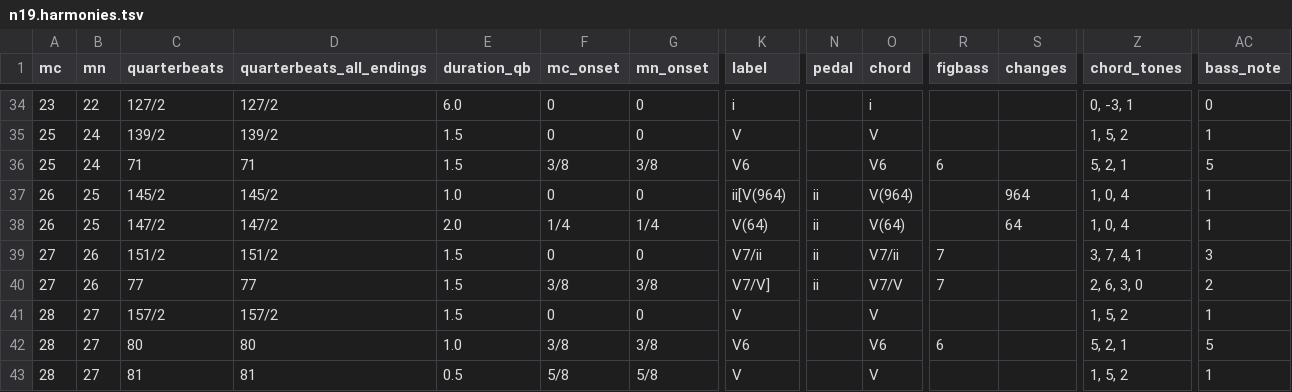
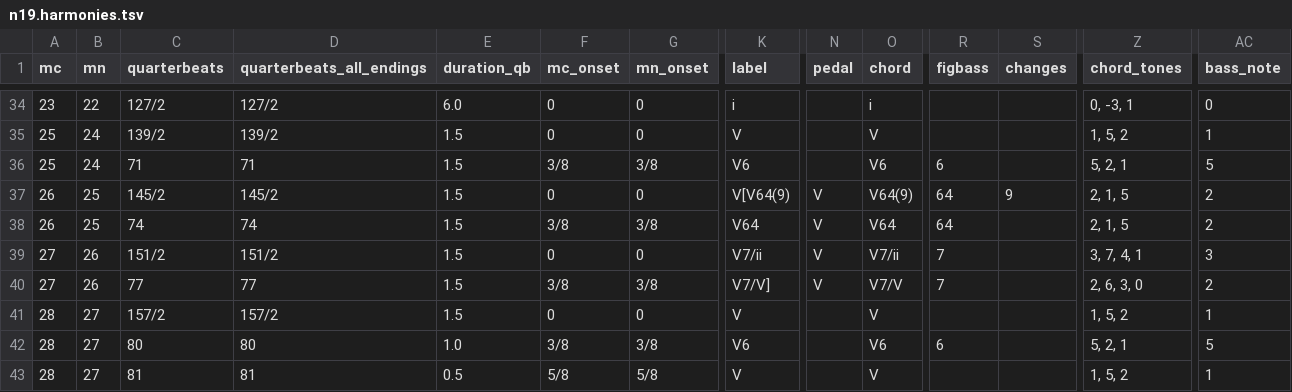
Before and after one commit to DCMLab/schubert_winterreise, a TSV file: harmonies/n19.harmonies.tsv, drawn as a sheet; only a part is shown, gaps mark what is left out; the diff names each change by its address in the sheet, - before the commit and + after, or states it on an @@ line.

```diff
--- a/harmonies/n19.harmonies.tsv
+++ b/harmonies/n19.harmonies.tsv
-E37 (duration_qb): 1.0
+E37 (duration_qb): 1.5
-K37 (label): ii[V(964)
+K37 (label): V[V64(9)
-N37:N40 (pedal): ii
+N37:N40 (pedal): V
-O37 (chord): V(964)
+O37 (chord): V64(9)
-R37:R38 (figbass): (empty)
+R37:R38 (figbass): 64
-S37 (changes): 964
+S37 (changes): 9
-Z37:Z38 (chord_tones): 1, 0, 4
+Z37:Z38 (chord_tones): 2, 1, 5
-AC37:AC38 (bass_note): 1
+AC37:AC38 (bass_note): 2
-C38 (quarterbeats): 147/2
+C38 (quarterbeats): 74
-D38 (quarterbeats_all_endings): 147/2
+D38 (quarterbeats_all_endings): 74
-E38 (duration_qb): 2.0
+E38 (duration_qb): 1.5
-F38 (mc_onset): 1/4
+F38 (mc_onset): 3/8
-G38 (mn_onset): 1/4
+G38 (mn_onset): 3/8
-K38 (label): V(64)
+K38 (label): V64
-O38 (chord): V(64)
+O38 (chord): V64
-S38 (changes): 64
+S38 (changes): (empty)
```
Also changed, not shown: metadata.tsv, reviewed/n19_reviewed.tsv, 3 other files.
